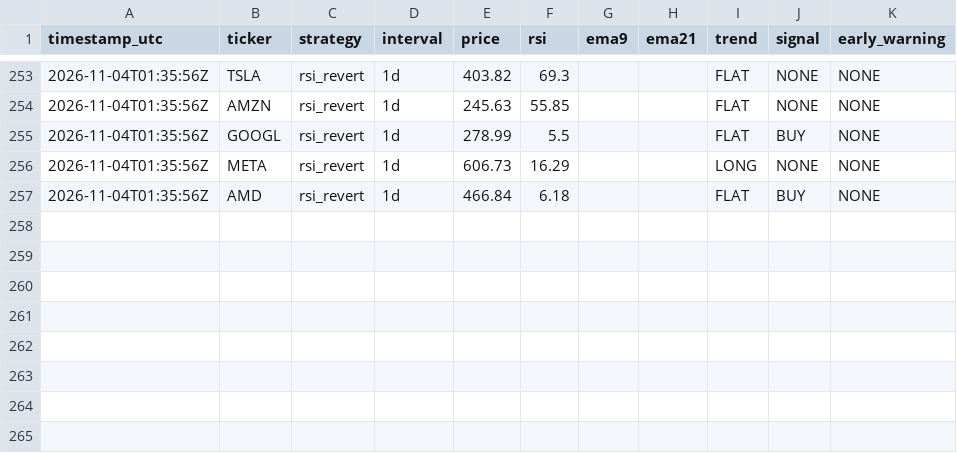
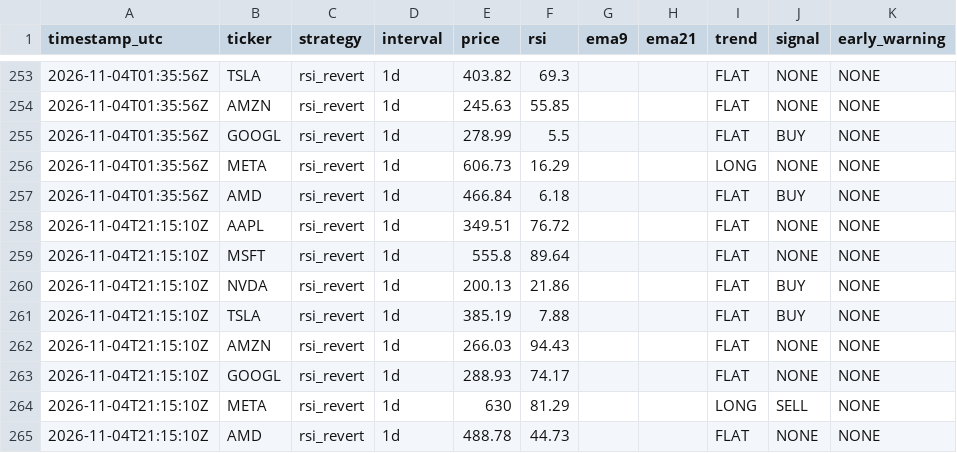
Before and after one commit to dawajund-1/rsi-tracker-live, a CSV file: data/signals_log.csv, drawn as a sheet; only a part is shown, gaps mark what is left out; the diff names each change by its address in the sheet, - before the commit and + after, or states it on an @@ line.

```diff
--- a/data/signals_log.csv
+++ b/data/signals_log.csv
+row 258: 2026-11-04T21:15:10Z | AAPL | rsi_revert | 1d | 349.51 | 76.72 |  |  | FLAT | NONE | NONE
+row 259: 2026-11-04T21:15:10Z | MSFT | rsi_revert | 1d | 555.8 | 89.64 |  |  | FLAT | NONE | NONE
+row 260: 2026-11-04T21:15:10Z | NVDA | rsi_revert | 1d | 200.13 | 21.86 |  |  | FLAT | BUY | NONE
+row 261: 2026-11-04T21:15:10Z | TSLA | rsi_revert | 1d | 385.19 | 7.88 |  |  | FLAT | BUY | NONE
+row 262: 2026-11-04T21:15:10Z | AMZN | rsi_revert | 1d | 266.03 | 94.43 |  |  | FLAT | NONE | NONE
+row 263: 2026-11-04T21:15:10Z | GOOGL | rsi_revert | 1d | 288.93 | 74.17 |  |  | FLAT | NONE | NONE
+row 264: 2026-11-04T21:15:10Z | META | rsi_revert | 1d | 630 | 81.29 |  |  | LONG | SELL | NONE
+row 265: 2026-11-04T21:15:10Z | AMD | rsi_revert | 1d | 488.78 | 44.73 |  |  | FLAT | NONE | NONE
```
Also changed, not shown: data/paper_trades.csv, data/portfolio_history.csv, 2 other files.
